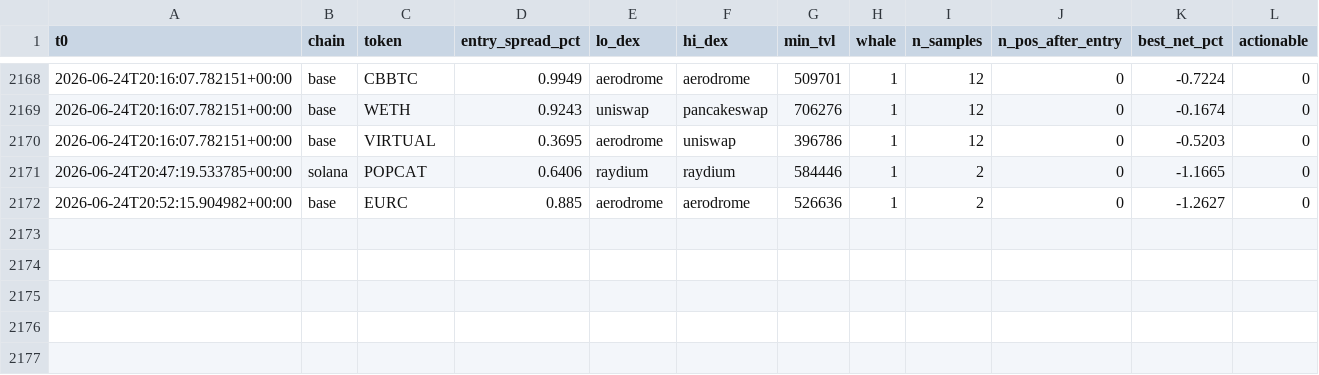
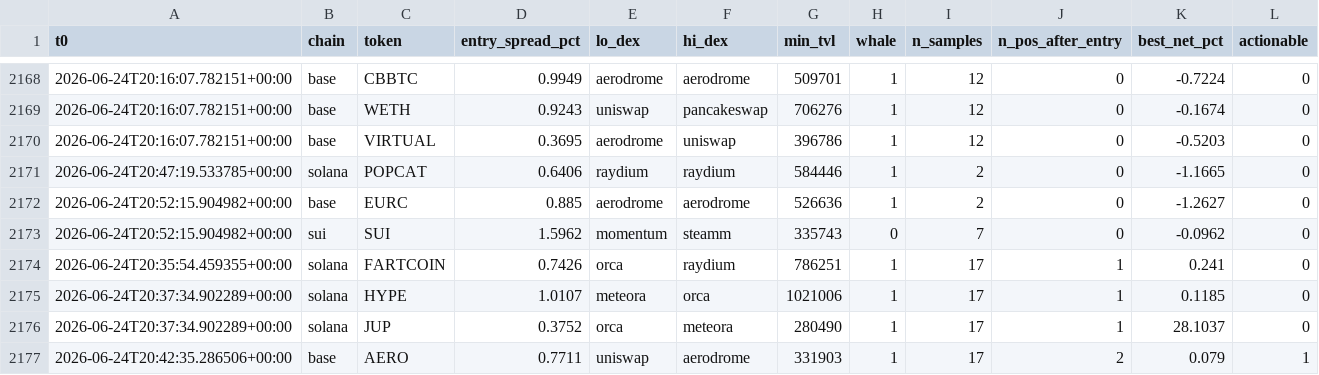
Before and after one commit to bagstreet/test, a CSV file: state/paper_exec_log.csv, drawn as a sheet; only a part is shown, gaps mark what is left out; the diff names each change by its address in the sheet, - before the commit and + after, or states it on an @@ line.

```diff
--- a/state/paper_exec_log.csv
+++ b/state/paper_exec_log.csv
+row 2173: 2026-06-24T20:52:15.904982+00:00 | sui | SUI | 1.5962 | momentum | steamm | 335743 | 0 | 7 | 0 | -0.0962 | 0
+row 2174: 2026-06-24T20:35:54.459355+00:00 | solana | FARTCOIN | 0.7426 | orca | raydium | 786251 | 1 | 17 | 1 | 0.241 | 0
+row 2175: 2026-06-24T20:37:34.902289+00:00 | solana | HYPE | 1.0107 | meteora | orca | 1021006 | 1 | 17 | 1 | 0.1185 | 0
+row 2176: 2026-06-24T20:37:34.902289+00:00 | solana | JUP | 0.3752 | orca | meteora | 280490 | 1 | 17 | 1 | 28.1037 | 0
+row 2177: 2026-06-24T20:42:35.286506+00:00 | base | AERO | 0.7711 | uniswap | aerodrome | 331903 | 1 | 17 | 2 | 0.079 | 1
```
Also changed, not shown: state/cycles_log.csv, 2 other files.
